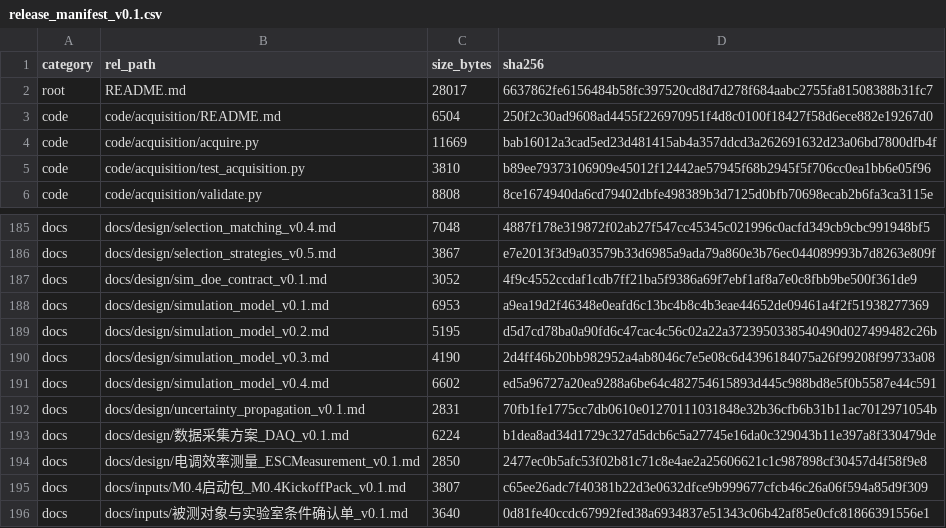
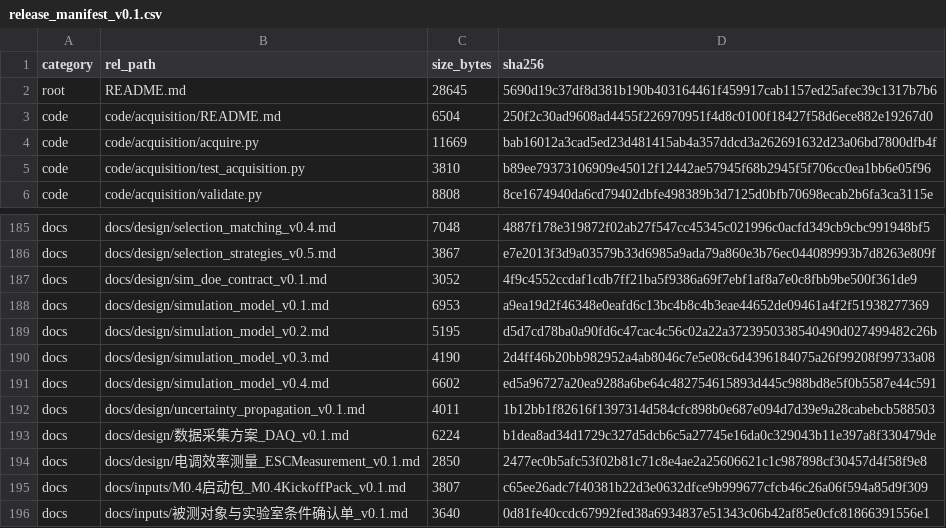
Before and after one commit to YWC886/new-folder, a CSV file: data/processed/release_manifest_v0.1.csv, drawn as a sheet; only a part is shown, gaps mark what is left out.

```diff
--- a/data/processed/release_manifest_v0.1.csv
+++ b/data/processed/release_manifest_v0.1.csv
@@ -1,3 +1,3 @@
 category,rel_path,size_bytes,sha256
-root,README.md,28017,6637862fe6156484b58fc397520cd8d7d278f684aabc2755fa81508388b31fc7
+root,README.md,28645,5690d19c37df8d381b190b403164461f459917cab1157ed25afec39c1317b7b6
 code,code/acquisition/README.md,6504,250f2c30ad9608ad4455f226970951f4d8c0100f18427f58d6ece882e19267d0
@@ -191,3 +191,3 @@ docs,docs/design/simulation_model_v0.3.md,4190,2d4ff46b20bb982952a4ab8046c7e5e08
 docs,docs/design/simulation_model_v0.4.md,6602,ed5a96727a20ea9288a6be64c482754615893d445c988bd8e5f0b5587e44c591
-docs,docs/design/uncertainty_propagation_v0.1.md,2831,70fb1fe1775cc7db0610e01270111031848e32b36cfb6b31b11ac7012971054b
+docs,docs/design/uncertainty_propagation_v0.1.md,4011,1b12bb1f82616f1397314d584cfc898b0e687e094d7d39e9a28cabebcb588503
 docs,docs/design/数据采集方案_DAQ_v0.1.md,6224,b1dea8ad34d1729c327d5dcb6c5a27745e16da0c329043b11e397a8f330479de
```
Also changed, not shown: 4 other files.
